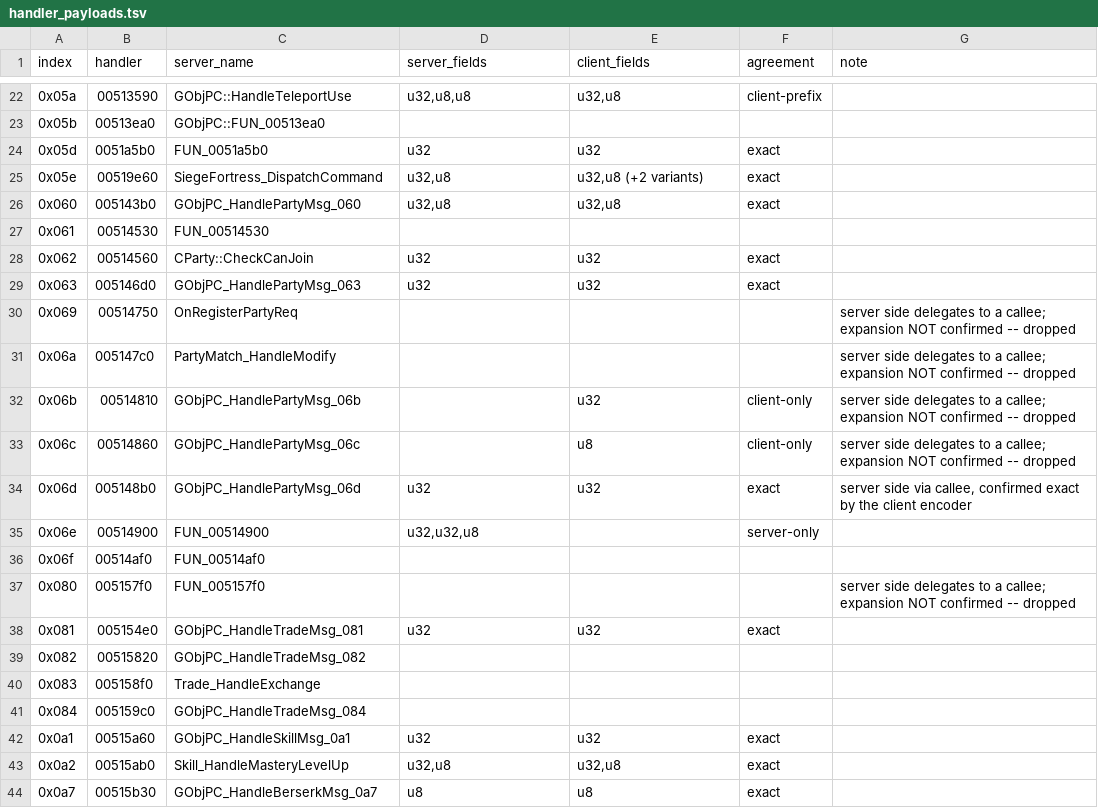
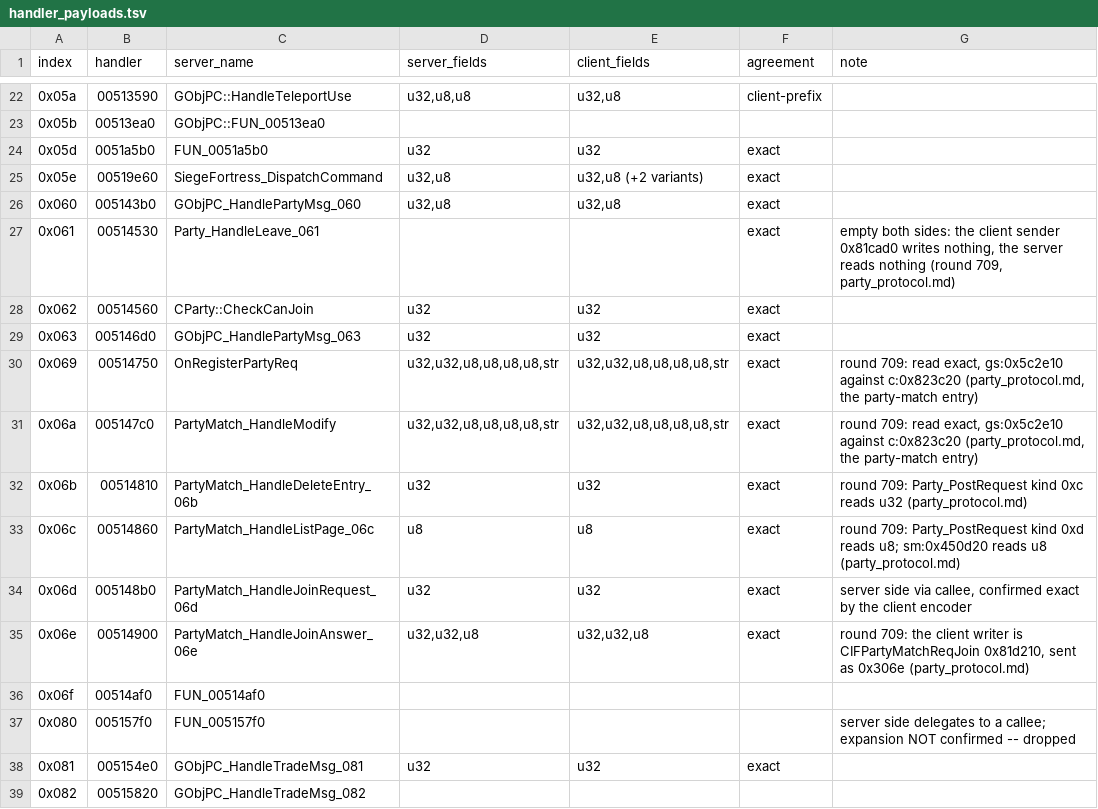
Before and after one commit to TheOpenSRO/OpenSRO, a TSV file: docs/protocol/handler_payloads.tsv, drawn as a sheet; only a part is shown, gaps mark what is left out; the shorter side is filled out with more unchanged rows.

```diff
--- a/docs/protocol/handler_payloads.tsv
+++ b/docs/protocol/handler_payloads.tsv
@@ -26,11 +26,11 @@ index	handler	server_name	server_fields	client_fields	agreement	note
 0x060	005143b0	GObjPC_HandlePartyMsg_060	u32,u8	u32,u8	exact	
-0x061	00514530	FUN_00514530				
+0x061	00514530	Party_HandleLeave_061			exact	empty both sides: the client sender 0x81cad0 writes nothing, the server reads nothing (round 709, party_protocol.md)
 0x062	00514560	CParty::CheckCanJoin	u32	u32	exact	
 0x063	005146d0	GObjPC_HandlePartyMsg_063	u32	u32	exact	
-0x069	00514750	OnRegisterPartyReq				server side delegates to a callee; expansion NOT confirmed -- dropped
-0x06a	005147c0	PartyMatch_HandleModify				server side delegates to a callee; expansion NOT confirmed -- dropped
-0x06b	00514810	GObjPC_HandlePartyMsg_06b		u32	client-only	server side delegates to a callee; expansion NOT confirmed -- dropped
-0x06c	00514860	GObjPC_HandlePartyMsg_06c		u8	client-only	server side delegates to a callee; expansion NOT confirmed -- dropped
-0x06d	005148b0	GObjPC_HandlePartyMsg_06d	u32	u32	exact	server side via callee, confirmed exact by the client encoder
-0x06e	00514900	FUN_00514900	u32,u32,u8		server-only	
+0x069	00514750	OnRegisterPartyReq	u32,u32,u8,u8,u8,u8,str	u32,u32,u8,u8,u8,u8,str	exact	round 709: read exact, gs:0x5c2e10 against c:0x823c20 (party_protocol.md, the party-match entry)
+0x06a	005147c0	PartyMatch_HandleModify	u32,u32,u8,u8,u8,u8,str	u32,u32,u8,u8,u8,u8,str	exact	round 709: read exact, gs:0x5c2e10 against c:0x823c20 (party_protocol.md, the party-match entry)
+0x06b	00514810	PartyMatch_HandleDeleteEntry_06b	u32	u32	exact	round 709: Party_PostRequest kind 0xc reads u32 (party_protocol.md)
+0x06c	00514860	PartyMatch_HandleListPage_06c	u8	u8	exact	round 709: Party_PostRequest kind 0xd reads u8; sm:0x450d20 reads u8 (party_protocol.md)
+0x06d	005148b0	PartyMatch_HandleJoinRequest_06d	u32	u32	exact	server side via callee, confirmed exact by the client encoder
+0x06e	00514900	PartyMatch_HandleJoinAnswer_06e	u32,u32,u8	u32,u32,u8	exact	round 709: the client writer is CIFPartyMatchReqJoin 0x81d210, sent as 0x306e (party_protocol.md)
 0x06f	00514af0	FUN_00514af0				
```
Also changed, not shown: docs/protocol/client_senders.tsv, docs/protocol/described_but_unnamed.tsv, 16 other files.
